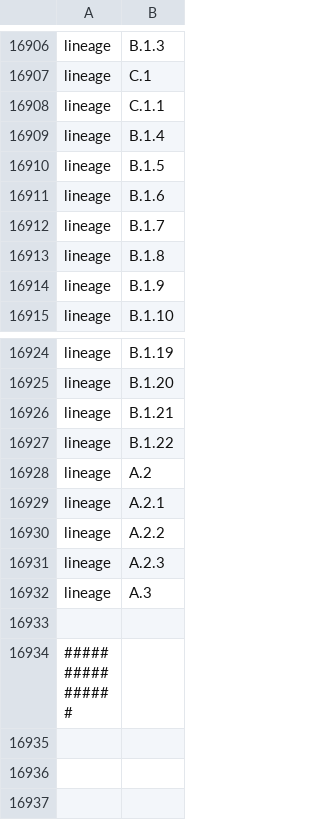
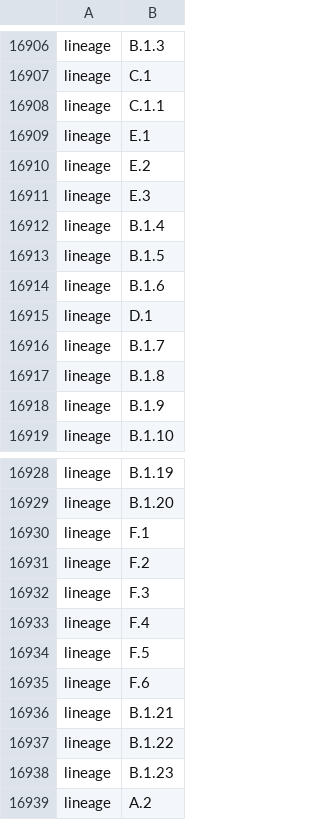
Before and after one commit to nextstrain/mpox, a TSV file: phylogenetic/defaults/color_ordering.tsv, drawn as a sheet; only a part is shown, gaps mark what is left out; the shorter side is filled out with more unchanged rows.

```diff
--- a/phylogenetic/defaults/color_ordering.tsv
+++ b/phylogenetic/defaults/color_ordering.tsv
@@ -16908,2 +16908,5 @@ lineage	C.1
 lineage	C.1.1
+lineage	E.1
+lineage	E.2
+lineage	E.3
 lineage	B.1.4
@@ -16911,2 +16914,3 @@ lineage	B.1.5
 lineage	B.1.6
+lineage	D.1
 lineage	B.1.7
@@ -16925,4 +16929,11 @@ lineage	B.1.19
 lineage	B.1.20
+lineage	F.1
+lineage	F.2
+lineage	F.3
+lineage	F.4
+lineage	F.5
+lineage	F.6
 lineage	B.1.21
 lineage	B.1.22
+lineage	B.1.23
 lineage	A.2
```
Also changed, not shown: phylogenetic/defaults/clades.tsv.
